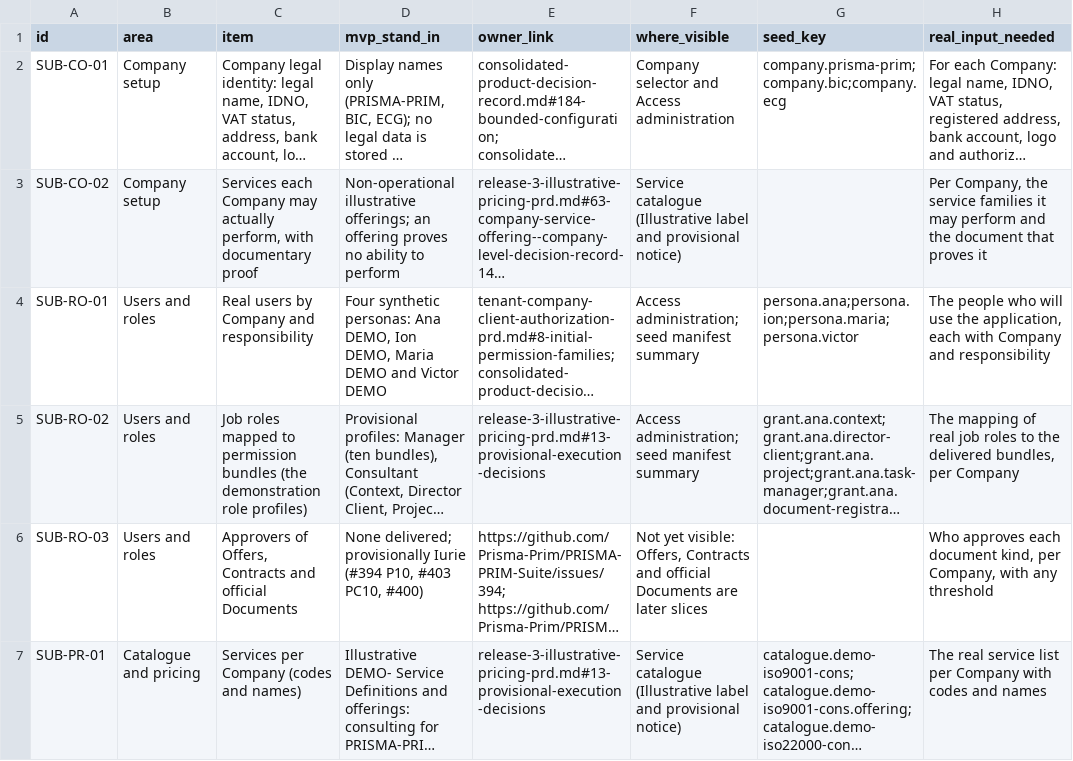
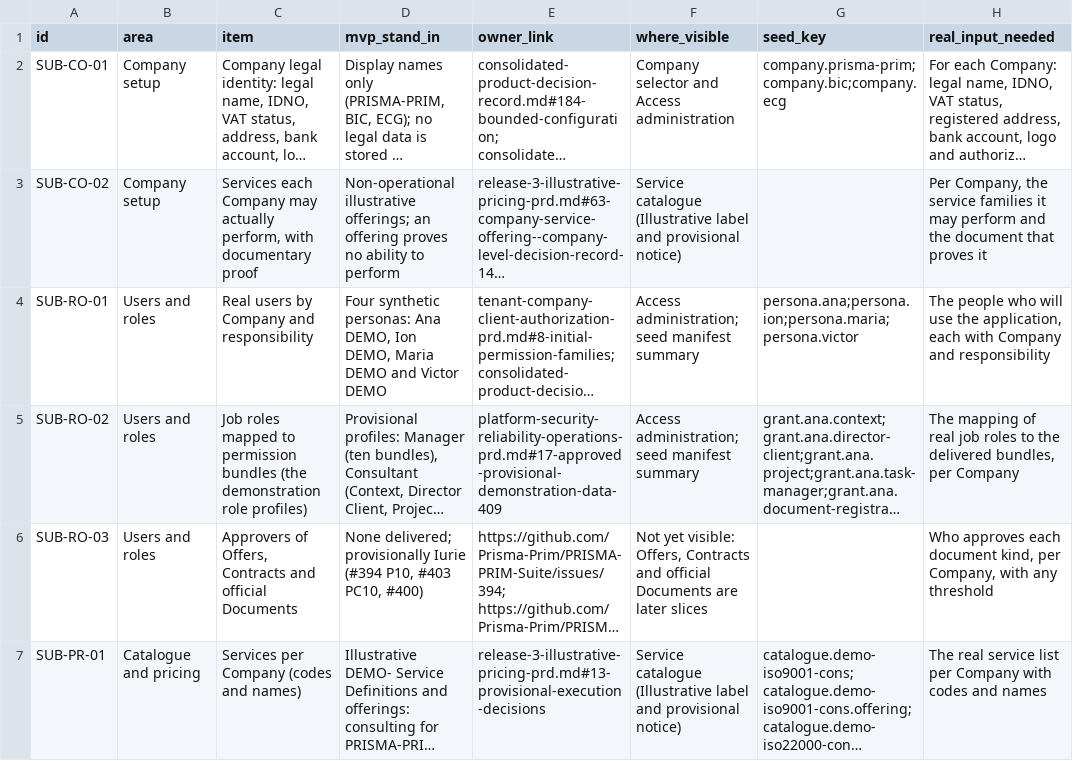
Before and after one commit to Prisma-Prim/PRISMA-PRIM-Suite, a CSV file: docs/product/first-tenant-substitution-register.csv, drawn as a sheet; only a part is shown; long unchanged cells end in …; the diff names each change by its address in the sheet, - before the commit and + after, or states it on an @@ line.

Commit message:
fix: preserve demonstration identity profiles on replay (#409)

```diff
--- a/docs/product/first-tenant-substitution-register.csv
+++ b/docs/product/first-tenant-substitution-register.csv
-E5 (owner_link): release-3-illustrative-pricing-prd.md#13-provisional-execution-decisions
+E5 (owner_link): platform-security-reliability-operations-prd.md#17-approved-provisional-demonstration-data-409
```
Also changed, not shown: 5 other files.
